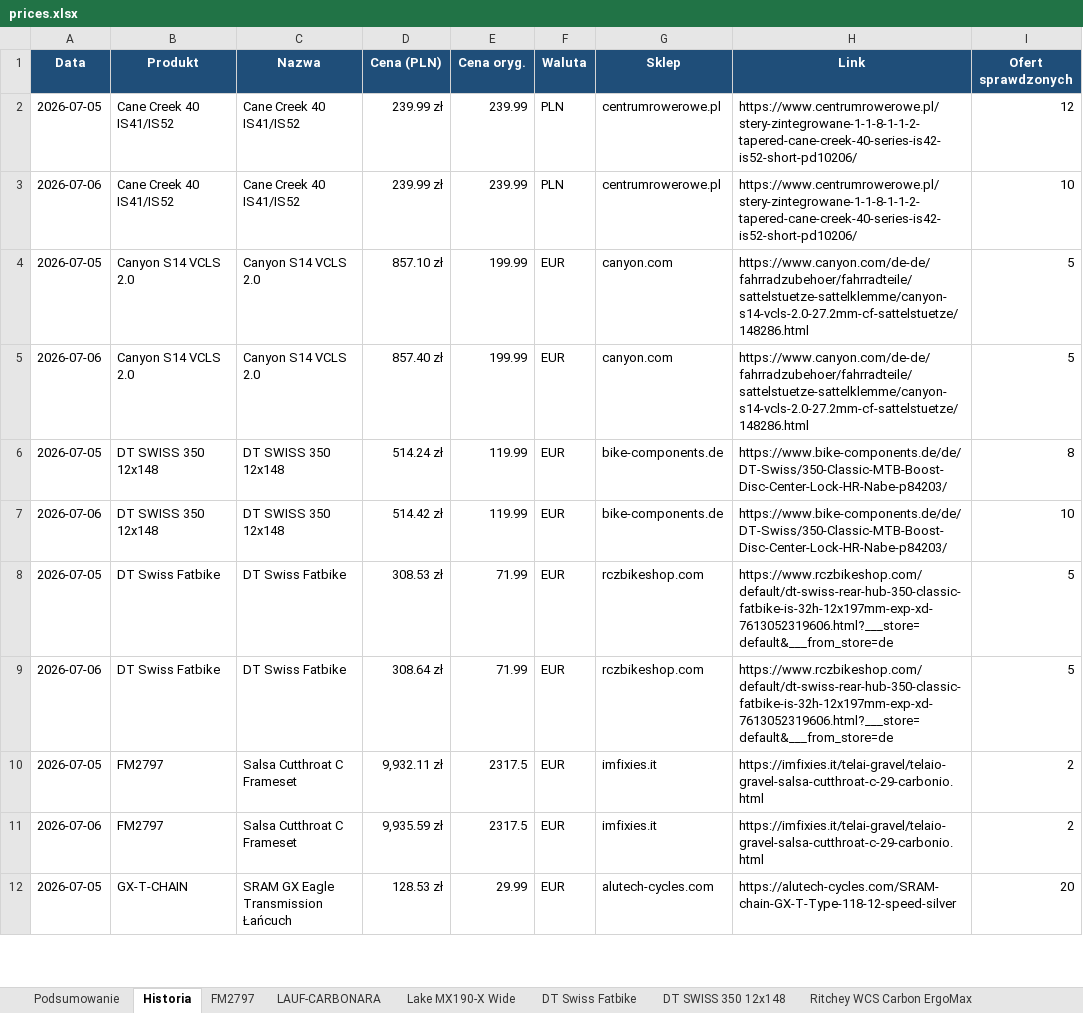
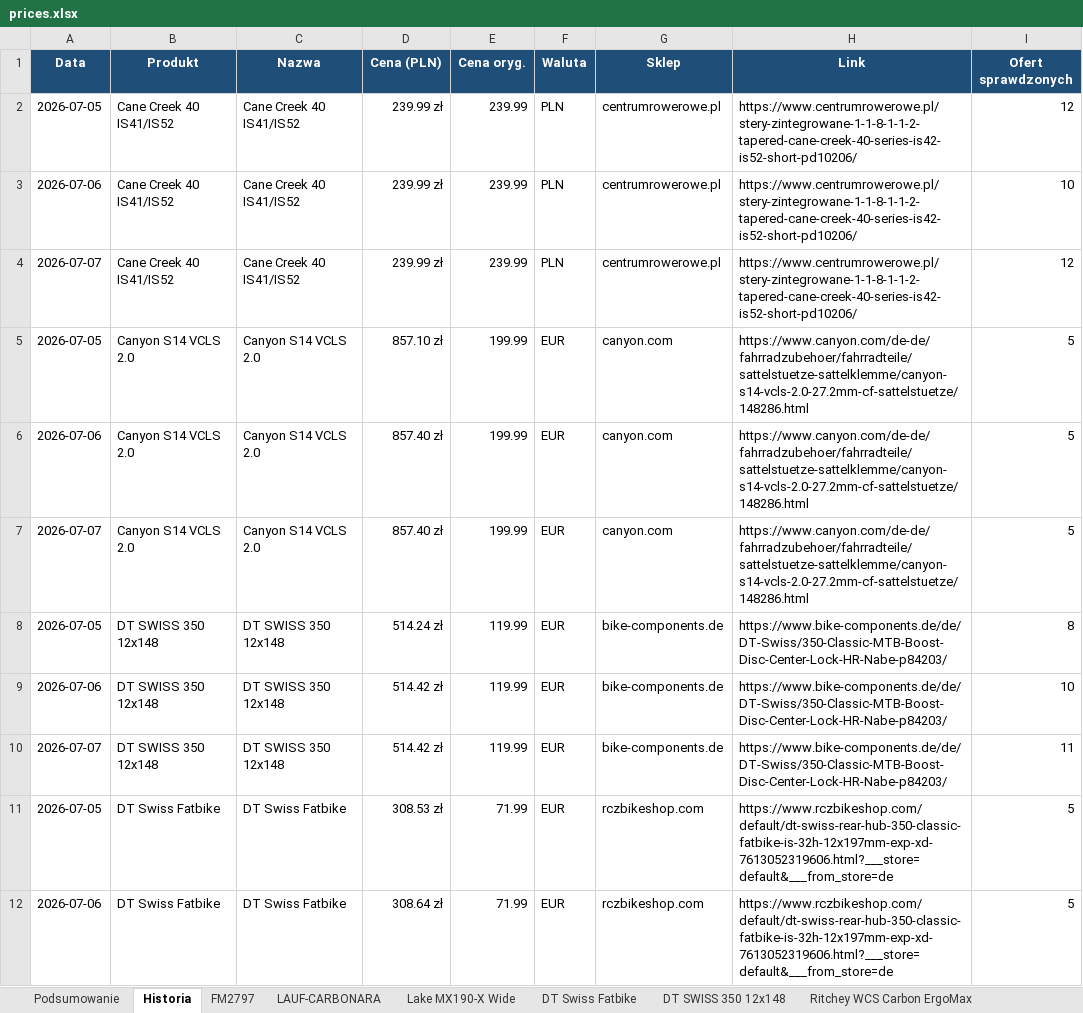
Before and after one commit to Wotjek/PriceChecker, an Excel workbook: output/prices.xlsx, sheet Historia, drawn as a sheet; only a part is shown; the shorter side is filled out with more unchanged rows; values as stored, in another font and other column widths than the file's, no borders; the diff covers the shown part only; the diff names each change by its address in the sheet, - before the commit and + after, or states it on an @@ line.

```diff
--- a/output/prices.xlsx (sheet Historia)
+++ b/output/prices.xlsx (sheet Historia)
+row 4: 2026-07-07 | Cane Creek 40 IS41/IS52 | Cane Creek 40 IS41/IS52 | 239.99 zł | 239.99 | PLN | centrumrowerowe.pl | https://www.centrumrowerowe.pl/stery-zintegrowane-1-1-8-1-1-2-tapered-cane-creek-40-series-is42-is52-short-pd10206/ | 12
+row 7: 2026-07-07 | Canyon S14 VCLS 2.0 | Canyon S14 VCLS 2.0 | 857.40 zł | 199.99 | EUR | canyon.com | https://www.canyon.com/de-de/fahrradzubehoer/fahrradteile/sattelstuetze-sattelklemme/canyon-s14-vcls-2.0-27.2mm-cf-sattelstuetze/148286.html | 5
+row 10: 2026-07-07 | DT SWISS 350 12x148 | DT SWISS 350 12x148 | 514.42 zł | 119.99 | EUR | bike-components.de | https://www.bike-components.de/de/DT-Swiss/350-Classic-MTB-Boost-Disc-Center-Lock-HR-Nabe-p84203/ | 11
```
Also changed, not shown: 7 added rows elsewhere in this sheet, sheet Podsumowanie, sheet LAUF-CARBONARA, sheet GX-T-CHAIN, sheet FM2797, sheet GX-T-KIT, sheet Lake MX190-X Wide, 5 more sheets, other sheet tabs, charts or pictures, 7 other files.
